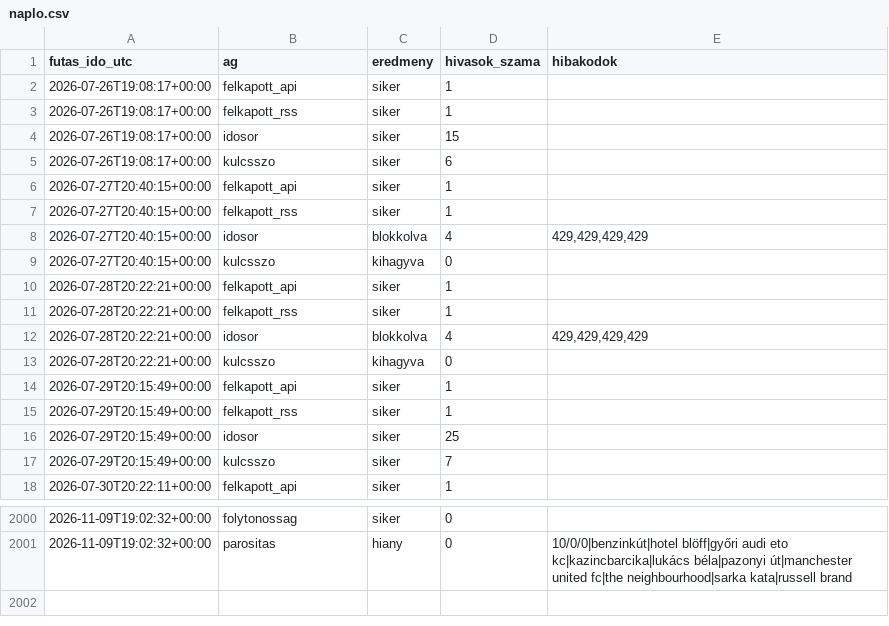
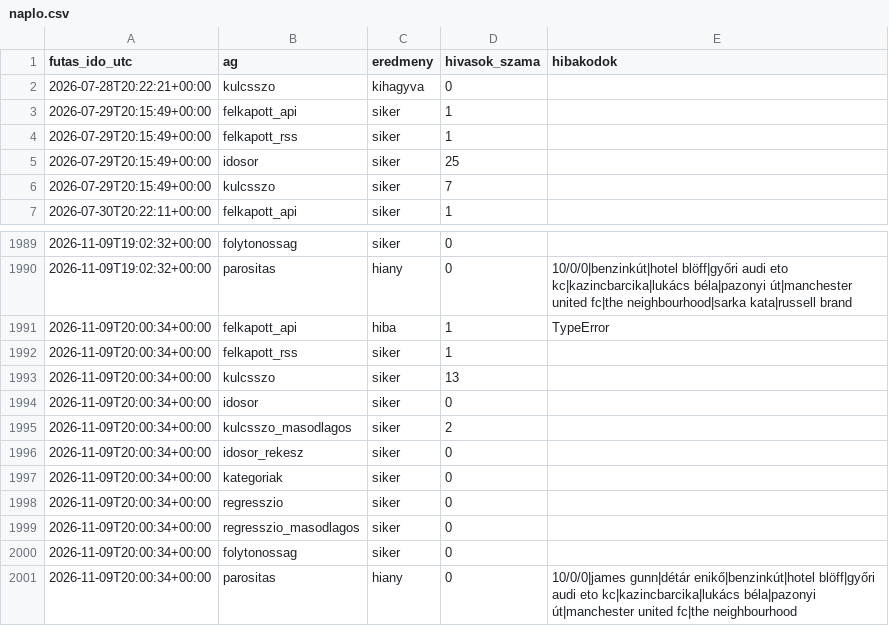
Before and after one commit to Goszmarton/trendfigyelo, a CSV file: adatok/naplo.csv, drawn as a sheet; only a part is shown, gaps mark what is left out.

```diff
--- a/adatok/naplo.csv
+++ b/adatok/naplo.csv
@@ -1,13 +1,2 @@
 futas_ido_utc;ag;eredmeny;hivasok_szama;hibakodok
-2026-07-26T19:08:17+00:00;felkapott_api;siker;1;
-2026-07-26T19:08:17+00:00;felkapott_rss;siker;1;
-2026-07-26T19:08:17+00:00;idosor;siker;15;
-2026-07-26T19:08:17+00:00;kulcsszo;siker;6;
-2026-07-27T20:40:15+00:00;felkapott_api;siker;1;
-2026-07-27T20:40:15+00:00;felkapott_rss;siker;1;
-2026-07-27T20:40:15+00:00;idosor;blokkolva;4;429,429,429,429
-2026-07-27T20:40:15+00:00;kulcsszo;kihagyva;0;
-2026-07-28T20:22:21+00:00;felkapott_api;siker;1;
-2026-07-28T20:22:21+00:00;felkapott_rss;siker;1;
-2026-07-28T20:22:21+00:00;idosor;blokkolva;4;429,429,429,429
 2026-07-28T20:22:21+00:00;kulcsszo;kihagyva;0;
@@ -2001 +1990,12 @@
 2026-11-09T19:02:32+00:00;parositas;hiany;0;10/0/0|benzinkút|hotel blöff|győri audi eto kc|kazincbarcika|lukács béla|pazonyi út|manchester united fc|the neighbourhood|sarka kata|russell brand
+2026-11-09T20:00:34+00:00;felkapott_api;hiba;1;TypeError
+2026-11-09T20:00:34+00:00;felkapott_rss;siker;1;
+2026-11-09T20:00:34+00:00;kulcsszo;siker;13;
+2026-11-09T20:00:34+00:00;idosor;siker;0;
+2026-11-09T20:00:34+00:00;kulcsszo_masodlagos;siker;2;
+2026-11-09T20:00:34+00:00;idosor_rekesz;siker;0;
+2026-11-09T20:00:34+00:00;kategoriak;siker;0;
+2026-11-09T20:00:34+00:00;regresszio;siker;0;
+2026-11-09T20:00:34+00:00;regresszio_masodlagos;siker;0;
+2026-11-09T20:00:34+00:00;folytonossag;siker;0;
+2026-11-09T20:00:34+00:00;parositas;hiany;0;10/0/0|james gunn|détár enikő|benzinkút|hotel blöff|győri audi eto kc|kazincbarcika|lukács béla|pazonyi út|manchester united fc|the neighbourhood
```
Also changed, not shown: 8 other files.
